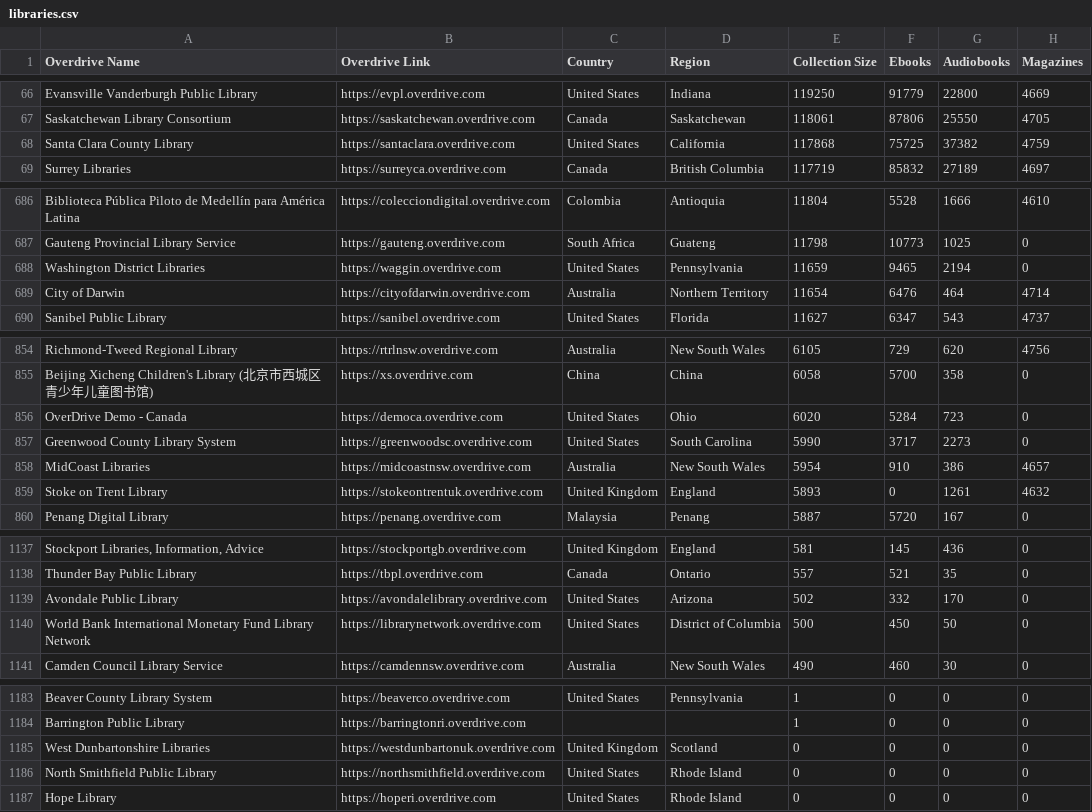
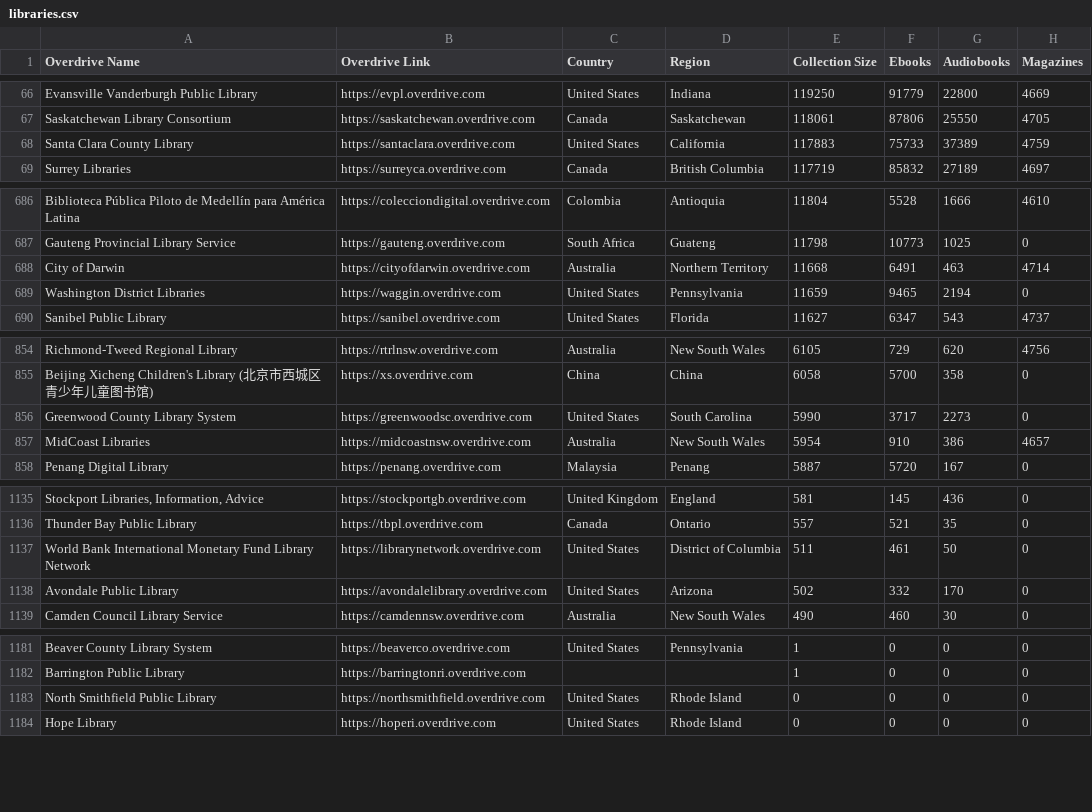
Before and after one commit to ping/overdrive-libraries, a CSV file: libraries.csv, drawn as a sheet; only a part is shown, gaps mark what is left out; removed rows and columns are numbered as before the commit, all else as after; the diff covers the shown part only; the diff names each change by its address in the sheet, - before the commit and + after, or states it on an @@ line.

```diff
--- a/libraries.csv
+++ b/libraries.csv
-E68 (Collection Size): 117868
+E68 (Collection Size): 117883
-F68 (Ebooks): 75725
+F68 (Ebooks): 75733
-G68 (Audiobooks): 37382
+G68 (Audiobooks): 37389
+row 688: City of Darwin | https://cityofdarwin.overdrive.com | Australia | Northern Territory | 11668 | 6491 | 463 | 4714
-row 689: City of Darwin | https://cityofdarwin.overdrive.com | Australia | Northern Territory | 11654 | 6476 | 464 | 4714
-row 856: OverDrive Demo - Canada | https://democa.overdrive.com | United States | Ohio | 6020 | 5284 | 723 | 0
-row 859: Stoke on Trent Library | https://stokeontrentuk.overdrive.com | United Kingdom | England | 5893 | 0 | 1261 | 4632
+row 1137: World Bank International Monetary Fund Library Network | https://librarynetwork.overdrive.com | United States | District of Columbia | 511 | 461 | 50 | 0
-row 1140: World Bank International Monetary Fund Library Network | https://librarynetwork.overdrive.com | United States | District of Columbia | 500 | 450 | 50 | 0
-row 1185: West Dunbartonshire Libraries | https://westdunbartonuk.overdrive.com | United Kingdom | Scotland | 0 | 0 | 0 | 0
```
Also changed, not shown: 18 edited cells elsewhere in this file, 1 other file.
